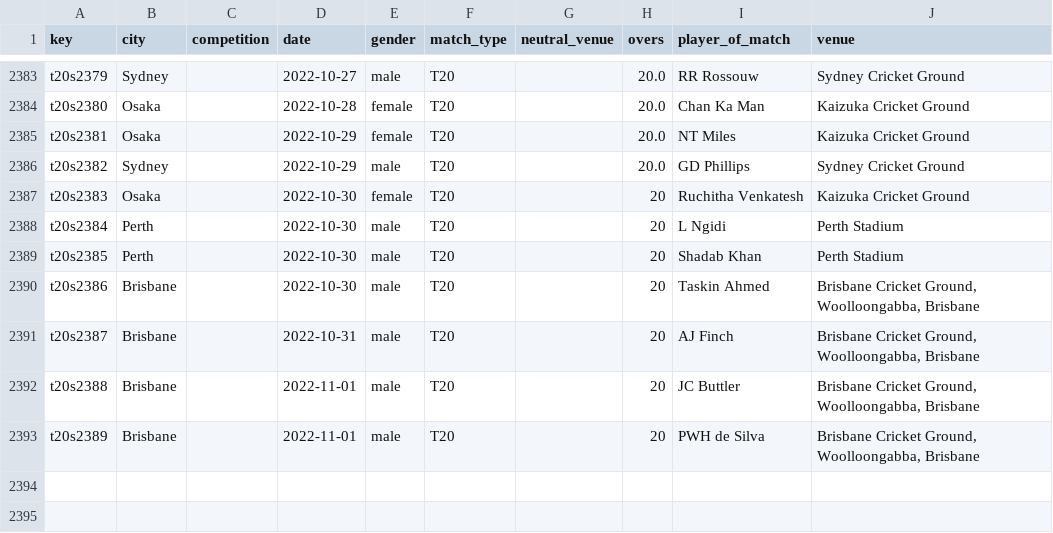
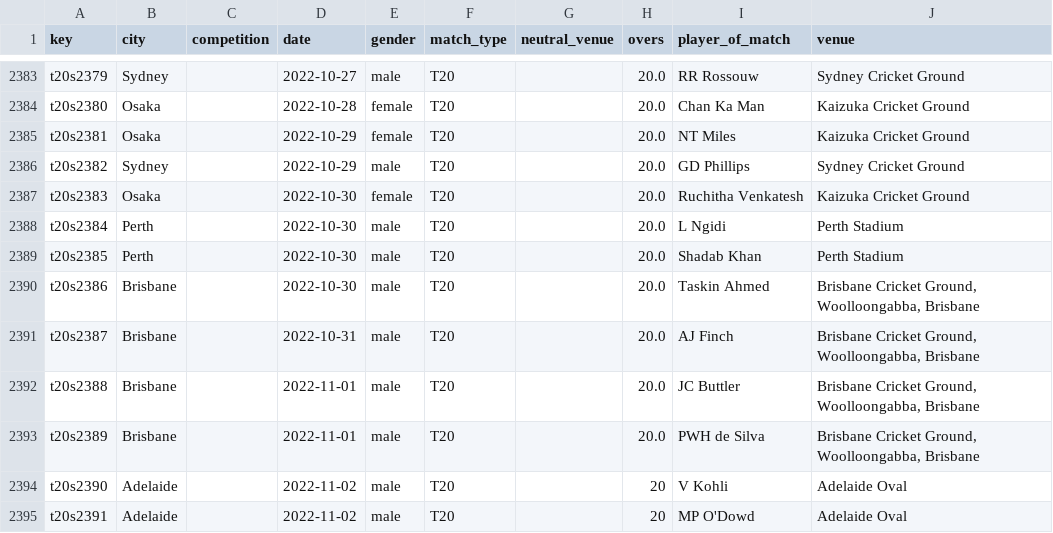
Before and after one commit to sawlachintan/cricket_data, a CSV file: t20s_data/info_df.csv, drawn as a sheet; only a part is shown, gaps mark what is left out.

```diff
--- a/t20s_data/info_df.csv
+++ b/t20s_data/info_df.csv
@@ -2386,8 +2386,10 @@ t20s2381,Osaka,,2022-10-29,female,T20,,20.0,NT Miles,Kaizuka Cricket Ground
 t20s2382,Sydney,,2022-10-29,male,T20,,20.0,GD Phillips,Sydney Cricket Ground
-t20s2383,Osaka,,2022-10-30,female,T20,,20,Ruchitha Venkatesh,Kaizuka Cricket Ground
-t20s2384,Perth,,2022-10-30,male,T20,,20,L Ngidi,Perth Stadium
-t20s2385,Perth,,2022-10-30,male,T20,,20,Shadab Khan,Perth Stadium
-t20s2386,Brisbane,,2022-10-30,male,T20,,20,Taskin Ahmed,"Brisbane Cricket Ground, Woolloongabba, Brisbane"
-t20s2387,Brisbane,,2022-10-31,male,T20,,20,AJ Finch,"Brisbane Cricket Ground, Woolloongabba, Brisbane"
-t20s2388,Brisbane,,2022-11-01,male,T20,,20,JC Buttler,"Brisbane Cricket Ground, Woolloongabba, Brisbane"
-t20s2389,Brisbane,,2022-11-01,male,T20,,20,PWH de Silva,"Brisbane Cricket Ground, Woolloongabba, Brisbane"
+t20s2383,Osaka,,2022-10-30,female,T20,,20.0,Ruchitha Venkatesh,Kaizuka Cricket Ground
+t20s2384,Perth,,2022-10-30,male,T20,,20.0,L Ngidi,Perth Stadium
+t20s2385,Perth,,2022-10-30,male,T20,,20.0,Shadab Khan,Perth Stadium
+t20s2386,Brisbane,,2022-10-30,male,T20,,20.0,Taskin Ahmed,"Brisbane Cricket Ground, Woolloongabba, Brisbane"
+t20s2387,Brisbane,,2022-10-31,male,T20,,20.0,AJ Finch,"Brisbane Cricket Ground, Woolloongabba, Brisbane"
+t20s2388,Brisbane,,2022-11-01,male,T20,,20.0,JC Buttler,"Brisbane Cricket Ground, Woolloongabba, Brisbane"
+t20s2389,Brisbane,,2022-11-01,male,T20,,20.0,PWH de Silva,"Brisbane Cricket Ground, Woolloongabba, Brisbane"
+t20s2390,Adelaide,,2022-11-02,male,T20,,20,V Kohli,Adelaide Oval
+t20s2391,Adelaide,,2022-11-02,male,T20,,20,MP O'Dowd,Adelaide Oval
```
Also changed, not shown: t20s_data/dates_df.csv, t20s_data/outcome_df.csv, 7 other files.
